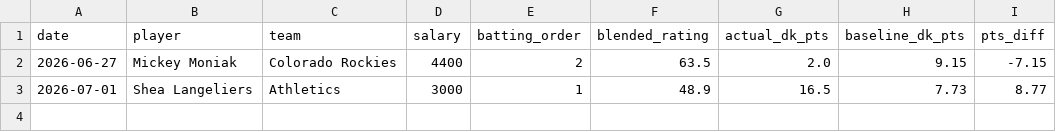
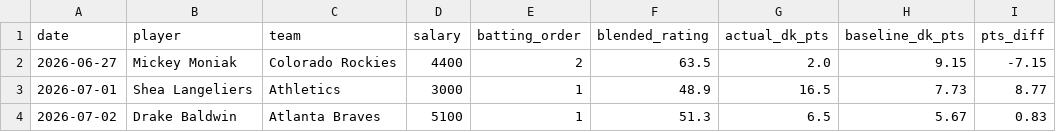
Before and after one commit to kklosowiak/MlbDFS, a CSV file: scratch/passive_tracker/signals/platoon_trap_log.csv, drawn as a sheet.

```diff
--- a/scratch/passive_tracker/signals/platoon_trap_log.csv
+++ b/scratch/passive_tracker/signals/platoon_trap_log.csv
@@ -3 +3,2 @@ date,player,team,salary,batting_order,blended_rating,actual_dk_pts,baseline_dk_p
 2026-07-01,Shea Langeliers,Athletics,3000,1,48.9,16.5,7.73,8.77
+2026-07-02,Drake Baldwin,Atlanta Braves,5100,1,51.3,6.5,5.67,0.83
```
Also changed, not shown: scratch/passive_tracker/signals/elite_platoon_log.csv, scratch/passive_tracker/signals/hot_msmi_log.csv, 12 other files.
